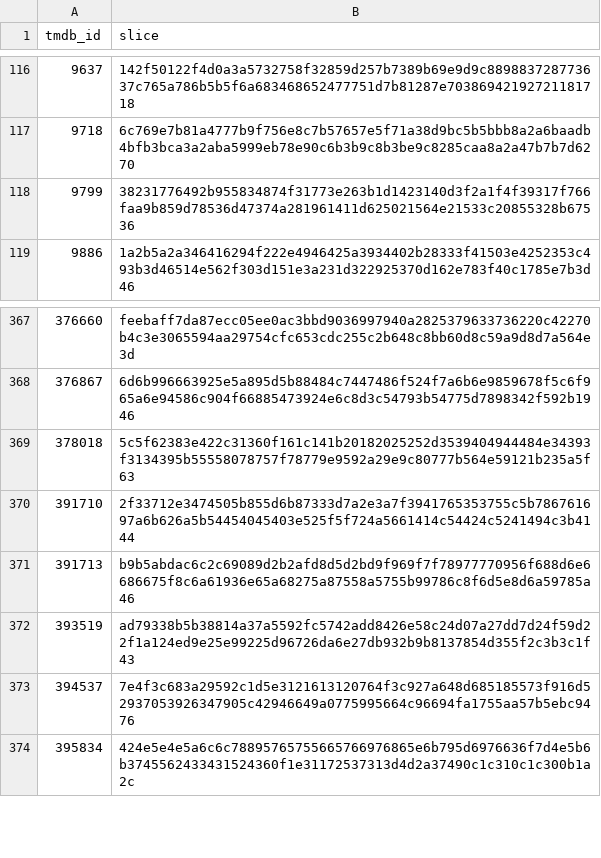
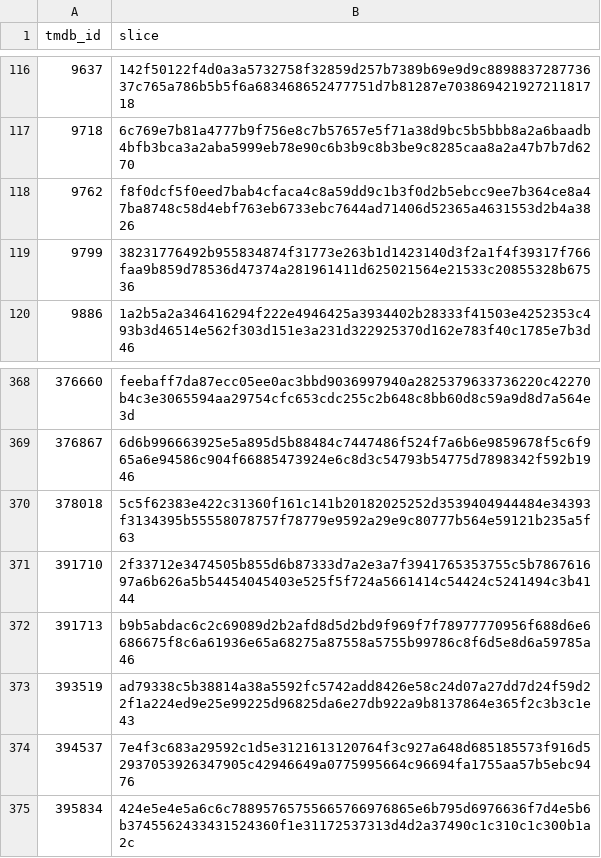
Before and after one commit to FeatherAnalytics/cinemetrics, a CSV file: transform/seeds/poster_slices.csv, drawn as a sheet; only a part is shown, gaps mark what is left out.

```diff
--- a/transform/seeds/poster_slices.csv
+++ b/transform/seeds/poster_slices.csv
@@ -117,2 +117,3 @@ tmdb_id,slice
 9718,6c769e7b81a4777b9f756e8c7b57657e5f71a38d9bc5b5bbb8a2a6baadb4bfb3bca3a2aba5999eb78e90c6b3b9c8b3be9c8285caa8a2a47b7b7d6270
+9762,f8f0dcf5f0eed7bab4cfaca4c8a59dd9c1b3f0d2b5ebcc9ee7b364ce8a47ba8748c58d4ebf763eb6733ebc7644ad71406d52365a4631553d2b4a3826
 9799,38231776492b955834874f31773e263b1d1423140d3f2a1f4f39317f766faa9b859d78536d47374a281961411d625021564e21533c20855328b67536
@@ -371,3 +372,3 @@ tmdb_id,slice
 391713,b9b5abdac6c2c69089d2b2afd8d5d2bd9f969f7f78977770956f688d6e6686675f8c6a61936e65a68275a87558a5755b99786c8f6d5e8d6a59785a46
-393519,ad79338b5b38814a37a5592fc5742add8426e58c24d07a27dd7d24f59d22f1a124ed9e25e99225d96726da6e27db932b9b8137854d355f2c3b3c1f43
+393519,ad79338c5b38814a38a5592fc5742add8426e58c24d07a27dd7d24f59d22f1a224ed9e25e99225d96825da6e27db922a9b8137864e365f2c3b3c1e43
 394537,7e4f3c683a29592c1d5e3121613120764f3c927a648d685185573f916d52937053926347905c42946649a0775995664c96694fa1755aa57b5ebc9476
```
Also changed, not shown: transform/seeds/film_enrichment.csv, transform/seeds/film_log.csv, 8 other files.
